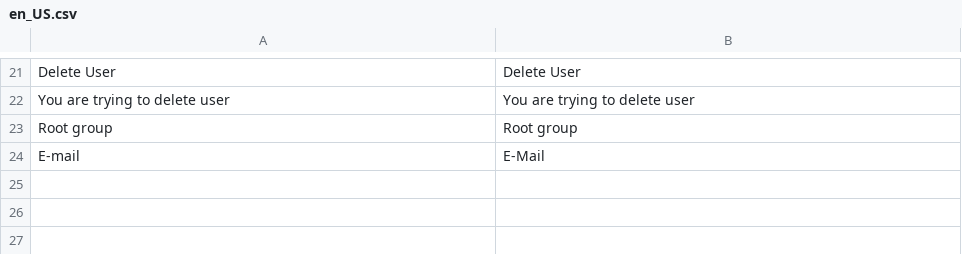
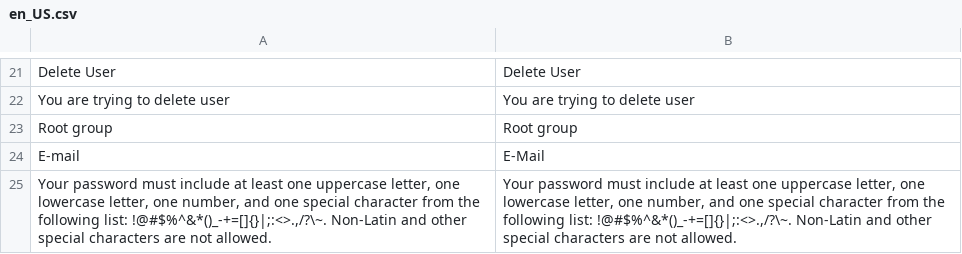
Before and after one commit to spryker/user, a CSV file: data/translation/Zed/en_US.csv, drawn as a sheet; only a part is shown, gaps mark what is left out; the diff names each change by its address in the sheet, - before the commit and + after, or states it on an @@ line.

```diff
--- a/data/translation/Zed/en_US.csv
+++ b/data/translation/Zed/en_US.csv
+row 25: Your password must include at least one uppercase letter, one lowercase letter, one number, and one special character from the following list: !@#$%^&*()_-+=[]{}|;:<>.,/?\~. Non-Latin and other special characters are not allowed. | Your password must include at least one uppercase letter, one lowercase letter, one number, and one special character from the following list: !@#$%^&*()_-+=[]{}|;:<>.,/?\~. Non-Latin and other special characters are not allowed.
```
Also changed, not shown: data/translation/Zed/de_DE.csv, 4 other files.
